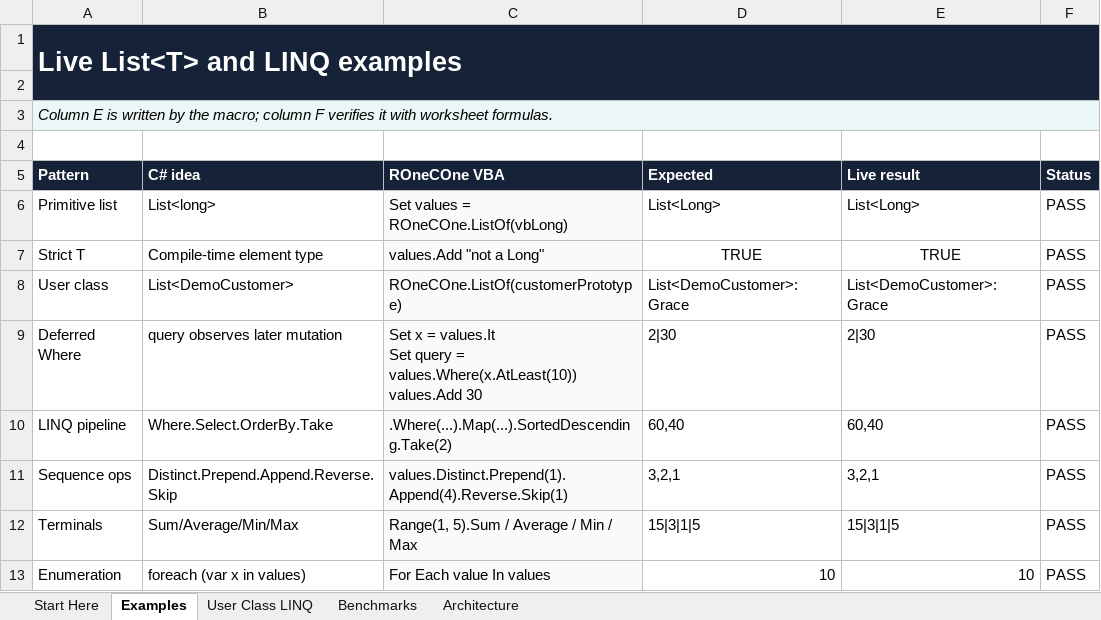
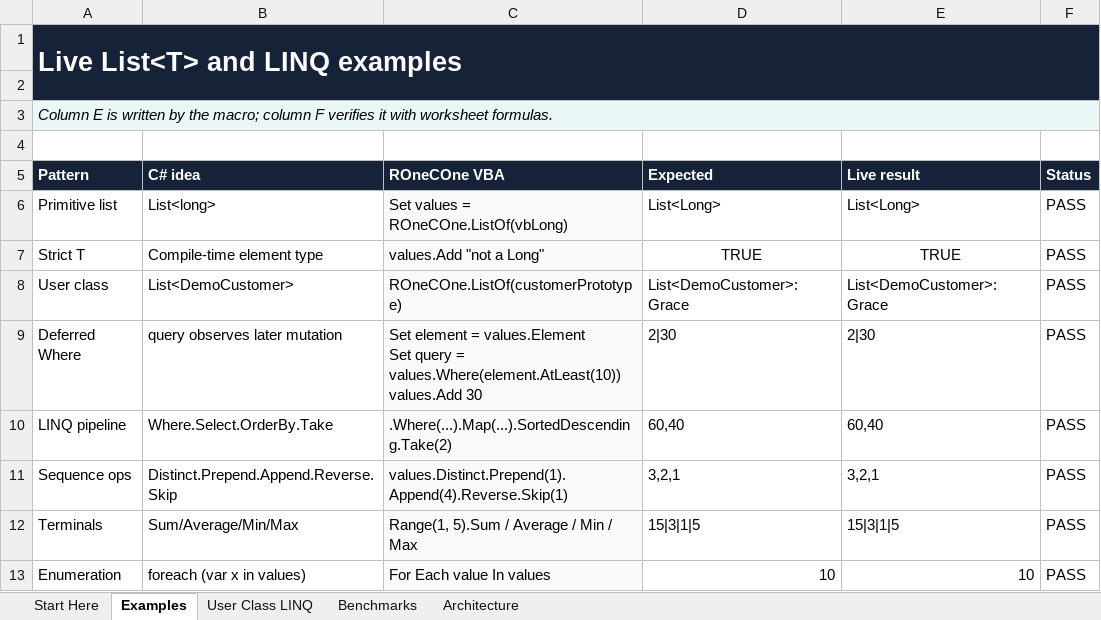
Before and after one commit to WilliamSmithEdward/ROneCOne, an Excel workbook: demo/ROneCOne_Collections_Demo.xlsm, sheet Examples, drawn as a sheet; values as stored, in another font and other column widths than the file's, no borders; conditional formats not drawn; ↵ is a line break in a cell; the diff names each change by its address in the sheet, - before the commit and + after, or states it on an @@ line.

```diff
--- a/demo/ROneCOne_Collections_Demo.xlsm (sheet Examples)
+++ b/demo/ROneCOne_Collections_Demo.xlsm (sheet Examples)
-C9 (ROneCOne VBA): Set x = values.It ↵ Set query = values.Where(x.AtLeast(10)) ↵ values.Add 30
+C9 (ROneCOne VBA): Set element = values.Element ↵ Set query = values.Where(element.AtLeast(10)) ↵ values.Add 30
```
Also changed, not shown: sheet Benchmarks, sheet Start Here, sheet User Class LINQ, demo/ROneCOne_Delegates_Demo.xlsm, 14 other files.
